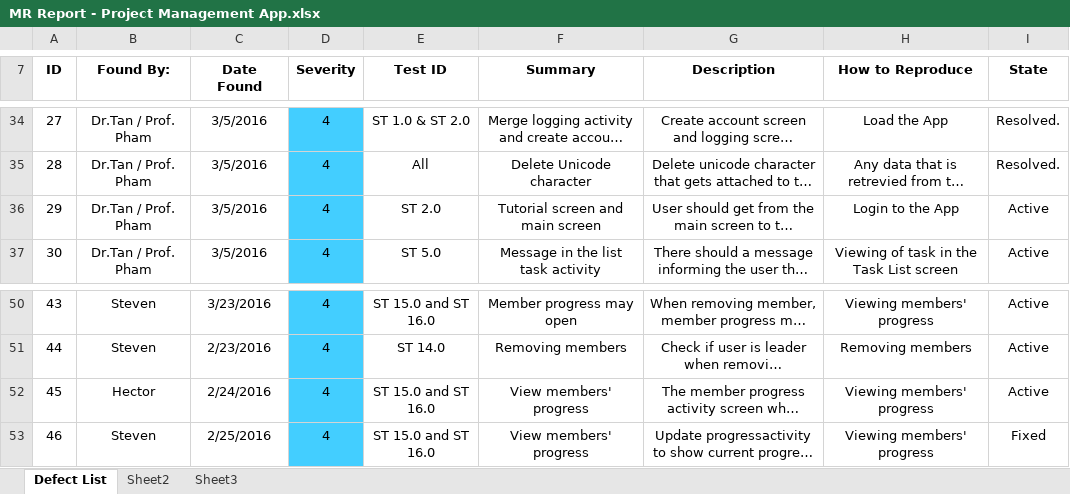
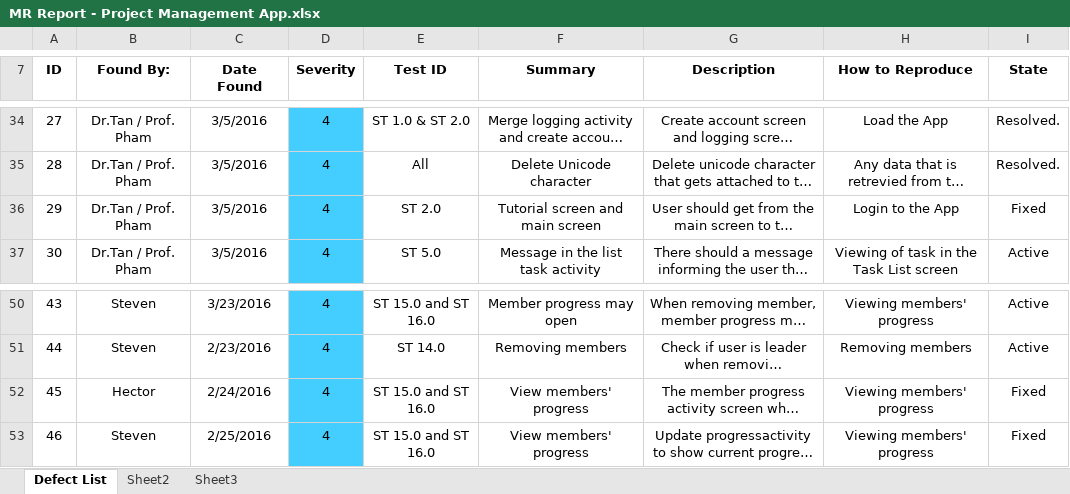
Before and after one commit to StevenPG/ProjectManagement, an Excel workbook: Documents/MR Report/MR Report - Project Management App.xlsx, sheet Defect List, drawn as a sheet; only a part is shown, gaps mark what is left out; long unchanged cells end in …; values as stored, in another font and other column widths than the file's, no borders; the diff names each change by its address in the sheet, - before the commit and + after, or states it on an @@ line.

Commit message:
Updated version of MRR and Test Plan

```diff
--- a/Documents/MR Report/MR Report - Project Management App.xlsx (sheet Defect List)
+++ b/Documents/MR Report/MR Report - Project Management App.xlsx (sheet Defect List)
-I36 (State): Active
+I36 (State): Fixed
-I52 (State): Active
+I52 (State): Fixed
```
Also changed, not shown: 1 other file.
